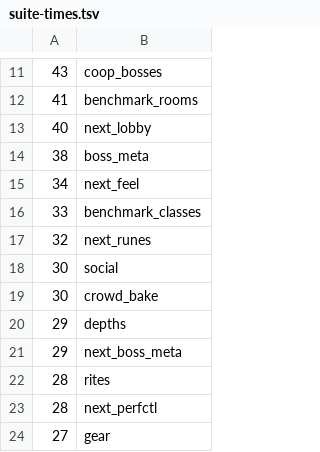
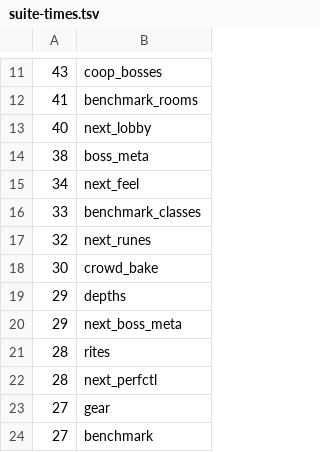
Before and after one commit to Brbmuffins/Death_Muffin, a TSV file: tools/rebuild/suite-times.tsv, drawn as a sheet; only a part is shown, gaps mark what is left out; the shorter side is filled out with more unchanged rows.

```diff
--- a/tools/rebuild/suite-times.tsv
+++ b/tools/rebuild/suite-times.tsv
@@ -17,3 +17,2 @@
 32	next_runes
-30	social
 30	crowd_bake
```
Also changed, not shown: 9 other files.
